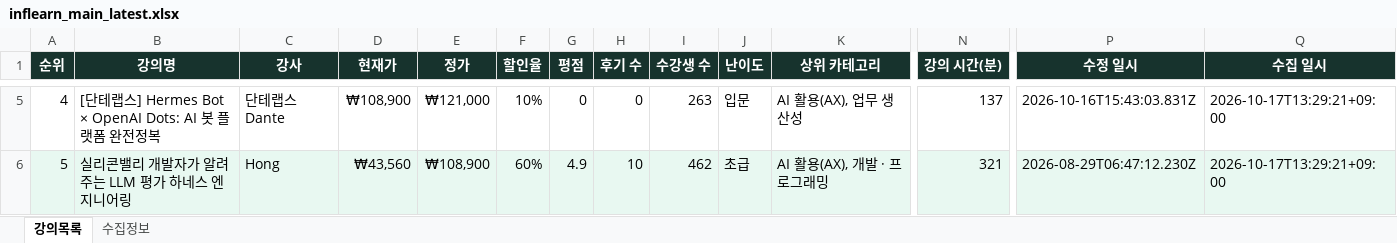
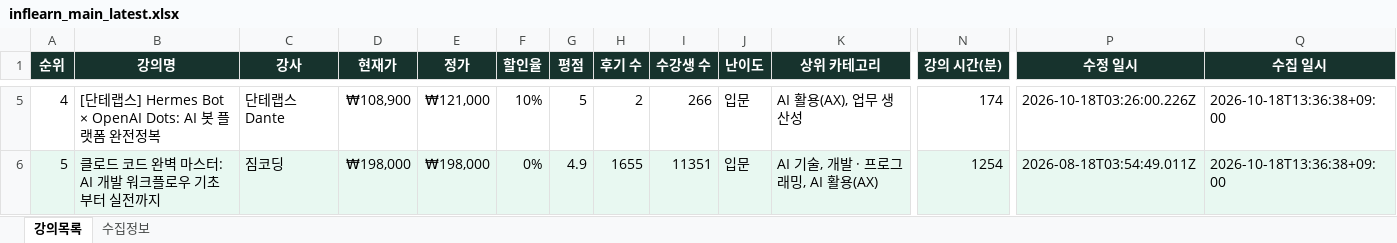
Before and after one commit to DongsooJung/dongsoojung.github.io, an Excel workbook: inflearn/output/inflearn_main_latest.xlsx, sheet 강의목록, drawn as a sheet; only a part is shown, gaps mark what is left out; values as stored, in another font and other column widths than the file's, no borders; the diff covers the shown part only; the diff names each change by its address in the sheet, - before the commit and + after, or states it on an @@ line.

```diff
--- a/inflearn/output/inflearn_main_latest.xlsx (sheet 강의목록)
+++ b/inflearn/output/inflearn_main_latest.xlsx (sheet 강의목록)
-G5 (평점): 0
+G5 (평점): 5
-H5 (후기 수): 0
+H5 (후기 수): 2
-I5 (수강생 수): 263
+I5 (수강생 수): 266
-N5 (강의 시간(분)): 137
+N5 (강의 시간(분)): 174
-P5 (수정 일시): 2026-10-16T15:43:03.831Z
+P5 (수정 일시): 2026-10-18T03:26:00.226Z
-Q5:Q6 (수집 일시): 2026-10-17T13:29:21+09:00
+Q5:Q6 (수집 일시): 2026-10-18T13:36:38+09:00
-B6 (강의명): 실리콘밸리 개발자가 알려주는 LLM 평가 하네스 엔지니어링
+B6 (강의명): 클로드 코드 완벽 마스터: AI 개발 워크플로우 기초부터 실전까지
-C6 (강사): Hong
+C6 (강사): 짐코딩
-D6 (현재가): ₩43,560
+D6 (현재가): ₩198,000
-E6 (정가): ₩108,900
+E6 (정가): ₩198,000
-F6 (할인율): 60%
+F6 (할인율): 0%
-H6 (후기 수): 10
+H6 (후기 수): 1655
-I6 (수강생 수): 462
+I6 (수강생 수): 11351
-J6 (난이도): 초급
+J6 (난이도): 입문
-K6 (상위 카테고리): AI 활용(AX), 개발 · 프로그래밍
+K6 (상위 카테고리): AI 기술, 개발 · 프로그래밍, AI 활용(AX)
-N6 (강의 시간(분)): 321
+N6 (강의 시간(분)): 1254
-P6 (수정 일시): 2026-08-29T06:47:12.230Z
+P6 (수정 일시): 2026-08-18T03:54:49.011Z
```
Also changed, not shown: 1472 edited cells elsewhere in this sheet, sheet 수집정보, 4 other files.
